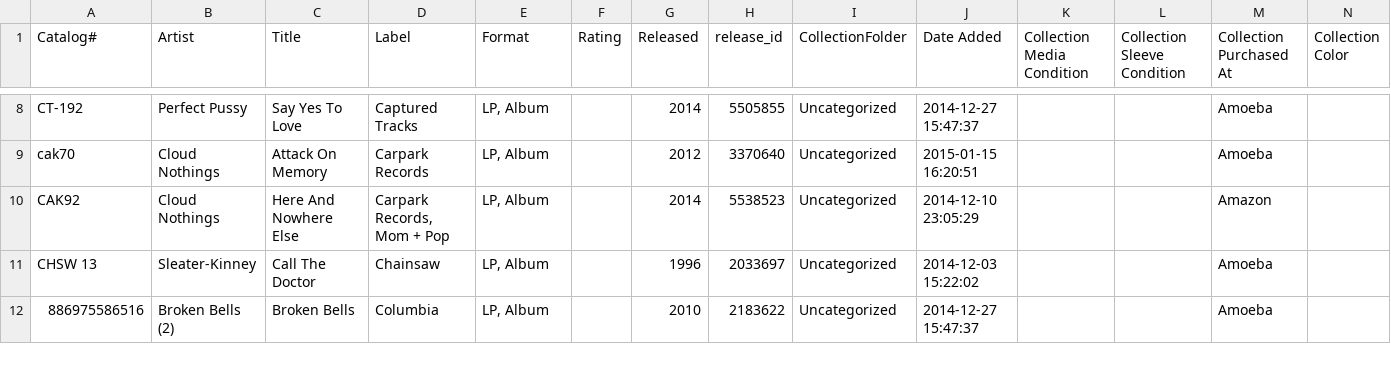
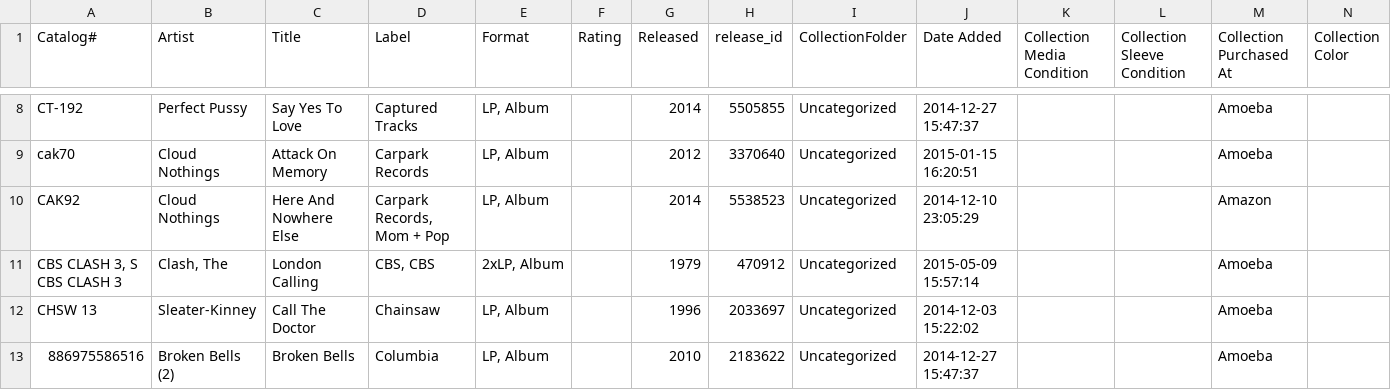
Before and after one commit to mouse-reeve/record-catalogue, a CSV file: collection.csv, drawn as a sheet; only a part is shown, gaps mark what is left out; the diff names each change by its address in the sheet, - before the commit and + after, or states it on an @@ line.

Commit message:
Adds wantlist to repository
More data, why not. Also adds London Calling

```diff
--- a/collection.csv
+++ b/collection.csv
+row 11: CBS CLASH 3, S CBS CLASH 3 | Clash, The | London Calling | CBS, CBS | 2xLP, Album |  | 1979 | 470912 | Uncategorized | 2015-05-09 15:57:14 |  |  | Amoeba
```
Also changed, not shown: 1 other file.
